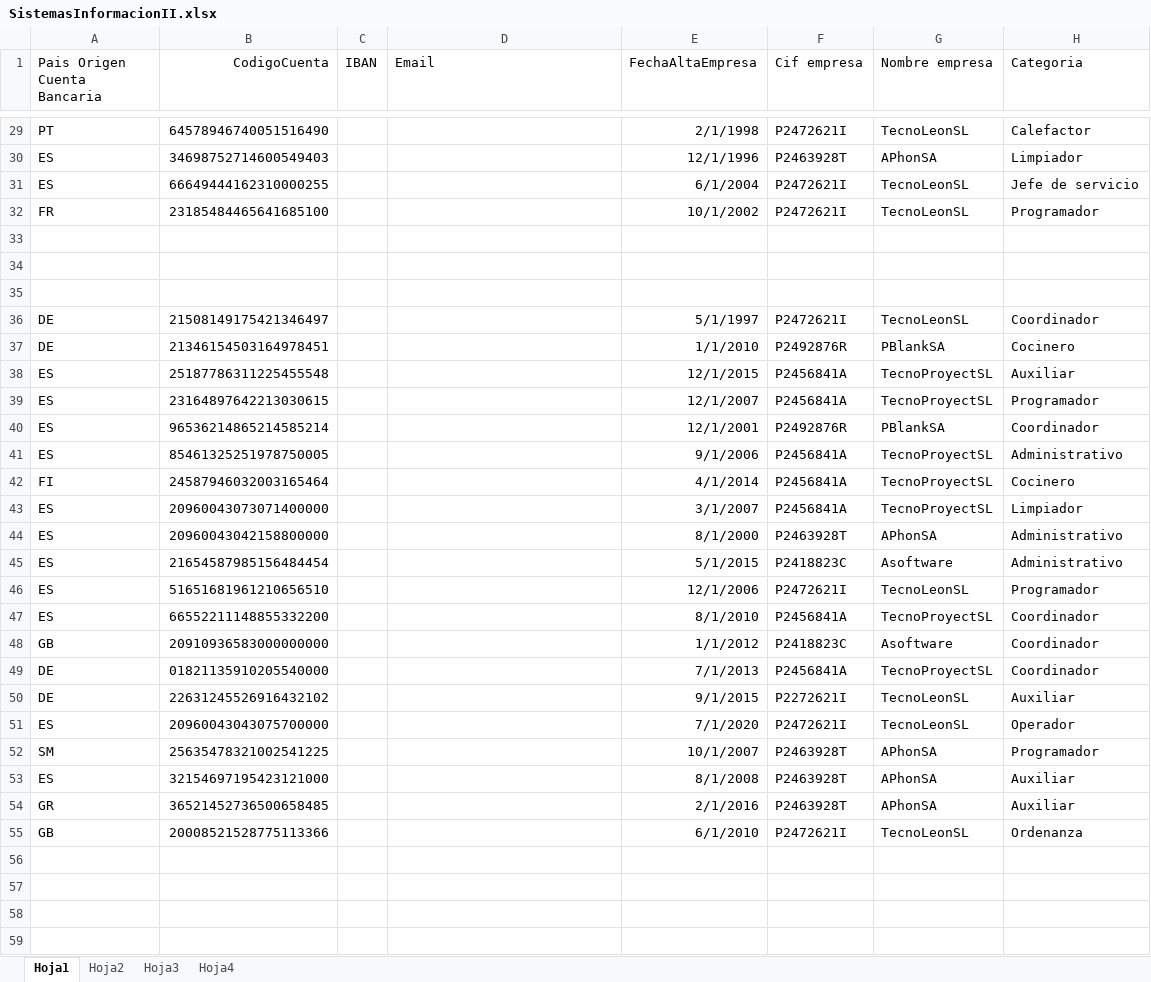
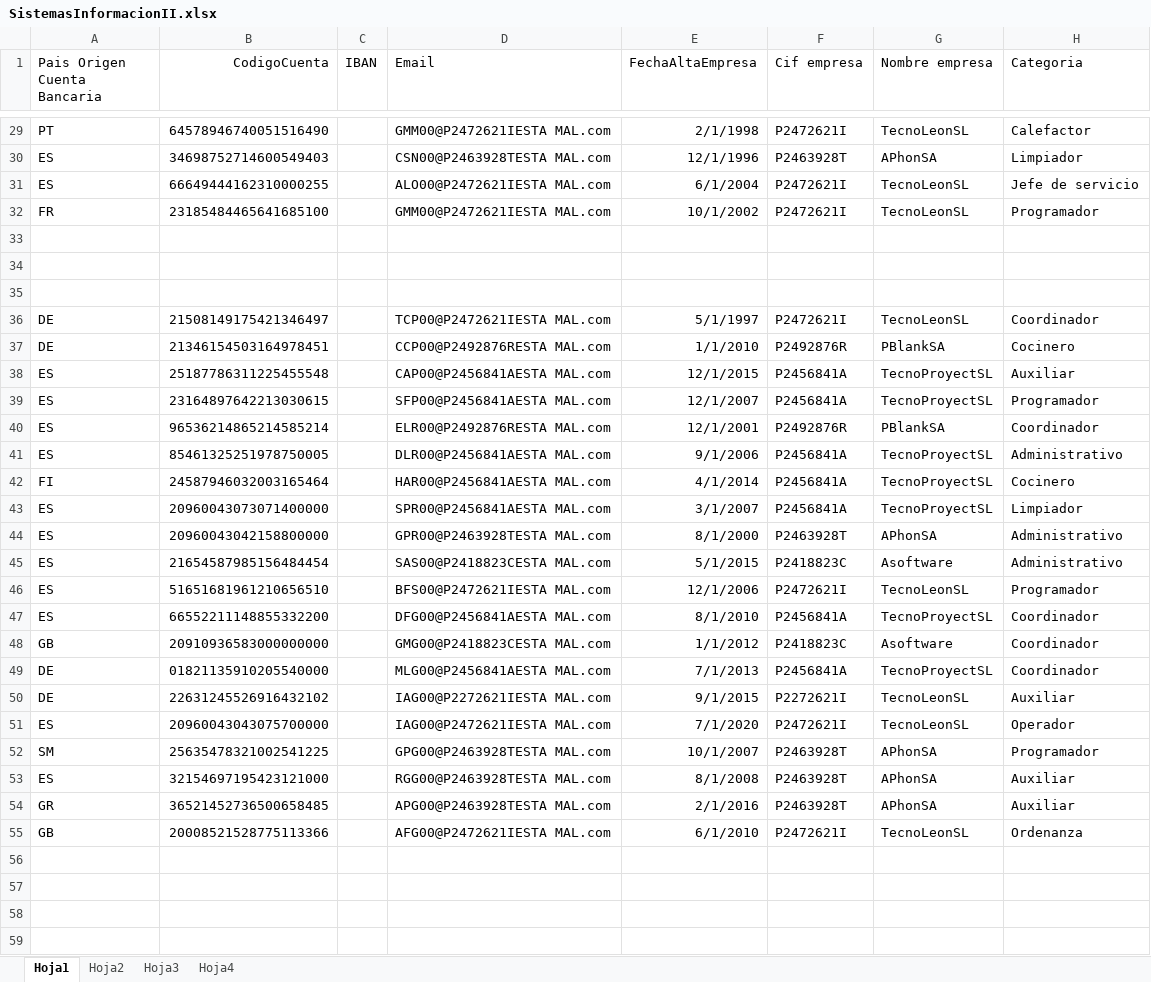
Before and after one commit to ValentinUnileon/Practica_SI, an Excel workbook: NominasSI/src/resources/SistemasInformacionII.xlsx, sheet Hoja1, drawn as a sheet; only a part is shown, gaps mark what is left out; values as stored, in another font and other column widths than the file's, no borders; the diff covers the shown part only; the diff names each change by its address in the sheet, - before the commit and + after, or states it on an @@ line.

```diff
--- a/NominasSI/src/resources/SistemasInformacionII.xlsx (sheet Hoja1)
+++ b/NominasSI/src/resources/SistemasInformacionII.xlsx (sheet Hoja1)
-D29 (Email): (empty)
+D29 (Email): GMM00@P2472621IESTA MAL.com
-D30 (Email): (empty)
+D30 (Email): CSN00@P2463928TESTA MAL.com
-D31 (Email): (empty)
+D31 (Email): ALO00@P2472621IESTA MAL.com
-D32 (Email): (empty)
+D32 (Email): GMM00@P2472621IESTA MAL.com
-D36 (Email): (empty)
+D36 (Email): TCP00@P2472621IESTA MAL.com
-D37 (Email): (empty)
+D37 (Email): CCP00@P2492876RESTA MAL.com
-D38 (Email): (empty)
+D38 (Email): CAP00@P2456841AESTA MAL.com
-D39 (Email): (empty)
+D39 (Email): SFP00@P2456841AESTA MAL.com
-D40 (Email): (empty)
+D40 (Email): ELR00@P2492876RESTA MAL.com
-D41 (Email): (empty)
+D41 (Email): DLR00@P2456841AESTA MAL.com
-D42 (Email): (empty)
+D42 (Email): HAR00@P2456841AESTA MAL.com
-D43 (Email): (empty)
+D43 (Email): SPR00@P2456841AESTA MAL.com
-D44 (Email): (empty)
+D44 (Email): GPR00@P2463928TESTA MAL.com
-D45 (Email): (empty)
+D45 (Email): SAS00@P2418823CESTA MAL.com
-D46 (Email): (empty)
+D46 (Email): BFS00@P2472621IESTA MAL.com
-D47 (Email): (empty)
+D47 (Email): DFG00@P2456841AESTA MAL.com
-D48 (Email): (empty)
+D48 (Email): GMG00@P2418823CESTA MAL.com
-D49 (Email): (empty)
+D49 (Email): MLG00@P2456841AESTA MAL.com
-D50 (Email): (empty)
+D50 (Email): IAG00@P2272621IESTA MAL.com
-D51 (Email): (empty)
+D51 (Email): IAG00@P2472621IESTA MAL.com
-D52 (Email): (empty)
+D52 (Email): GPG00@P2463928TESTA MAL.com
-D53 (Email): (empty)
+D53 (Email): RGG00@P2463928TESTA MAL.com
-D54 (Email): (empty)
+D54 (Email): APG00@P2463928TESTA MAL.com
-D55 (Email): (empty)
+D55 (Email): AFG00@P2472621IESTA MAL.com
```
Also changed, not shown: 76 edited cells elsewhere in this sheet, NominasSI/build/classes/resources/SistemasInformacionII.xlsx, 4 other files.
